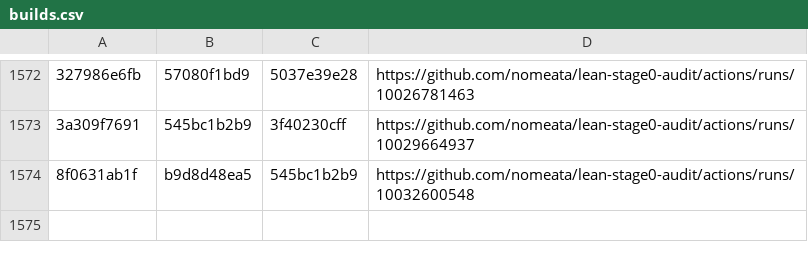
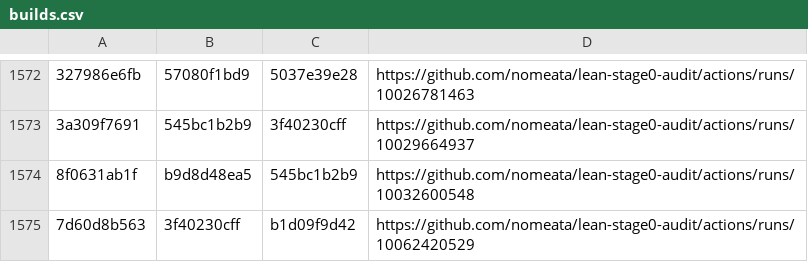
Before and after one commit to nomeata/lean-stage0-audit, a CSV file: builds.csv, drawn as a sheet; only a part is shown, gaps mark what is left out; the diff names each change by its address in the sheet, - before the commit and + after, or states it on an @@ line.

Commit message:
Github run of ./build.sh 7d60d8b563 3f40230cff

```diff
--- a/builds.csv
+++ b/builds.csv
+row 1575: 7d60d8b563 | 3f40230cff | b1d09f9d42 | https://github.com/nomeata/lean-stage0-audit/actions/runs/10062420529
```
Also changed, not shown: repo-digest.csv, 1 other file.
